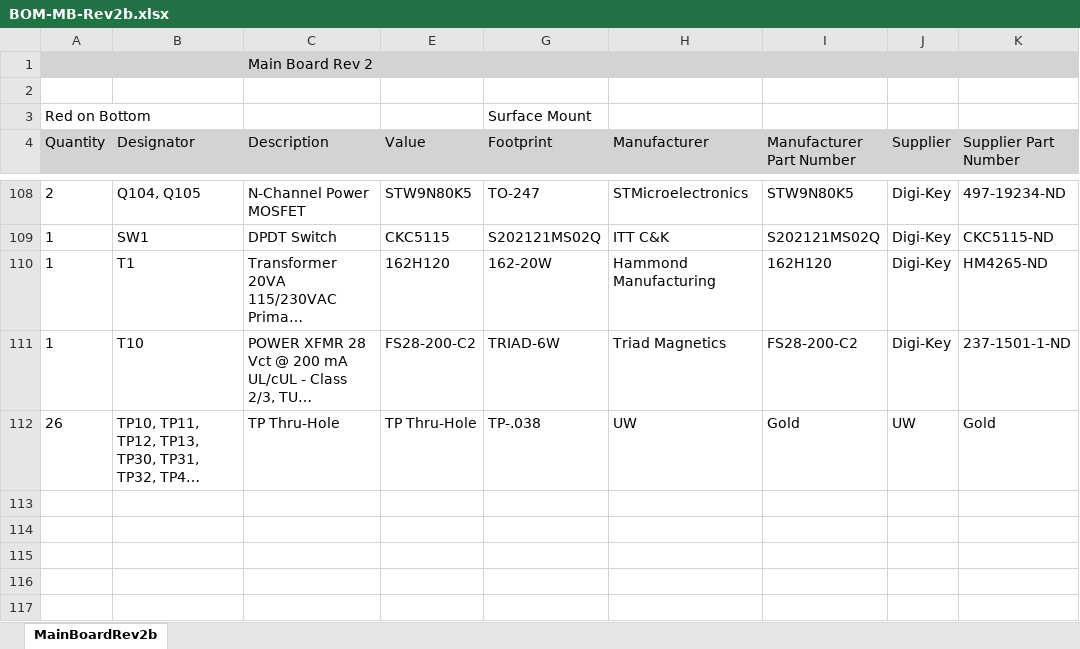
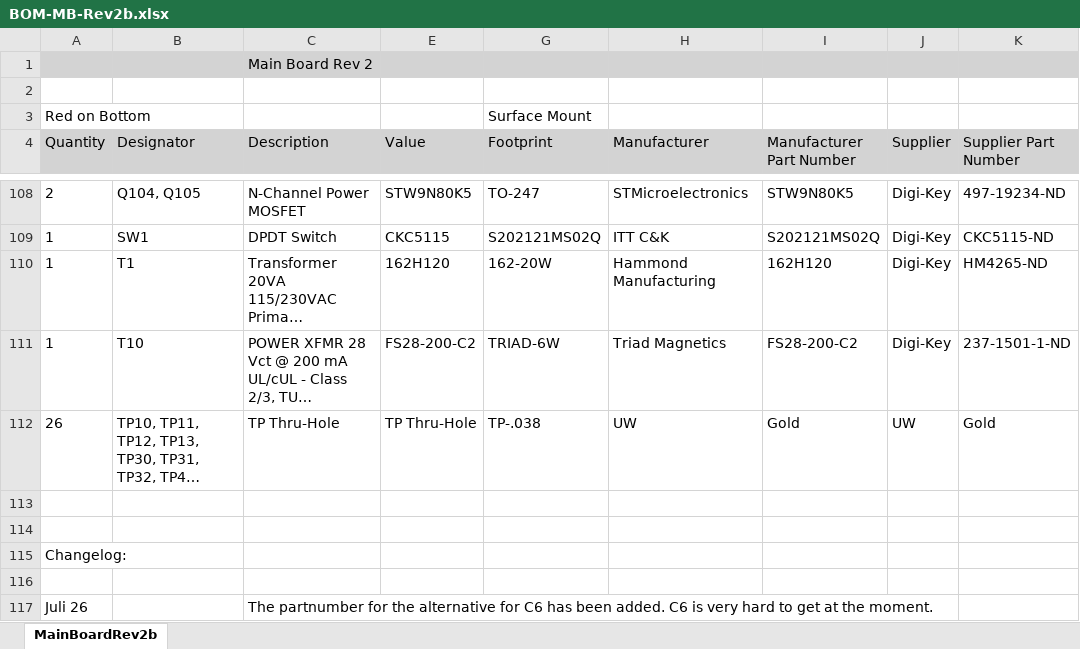
Before and after one commit to paulvee/VBA-Curve-Tracer, an Excel workbook: Main Board/BOM-MB-Rev2b.xlsx, sheet MainBoardRev2b, drawn as a sheet; only a part is shown, gaps mark what is left out; long unchanged cells end in …; values as stored, in another font and other column widths than the file's, no borders; the diff names each change by its address in the sheet, - before the commit and + after, or states it on an @@ line.

Commit message:
Add files via upload

```diff
--- a/Main Board/BOM-MB-Rev2b.xlsx (sheet MainBoardRev2b)
+++ b/Main Board/BOM-MB-Rev2b.xlsx (sheet MainBoardRev2b)
+row 113: (empty)
+row 114: (empty)
+row 115: Changelog:
+row 116: (empty)
+row 117: Juli 26 |  | The partnumber for the alternative for C6 has been added. C6 is very hard to get at the moment.
```
